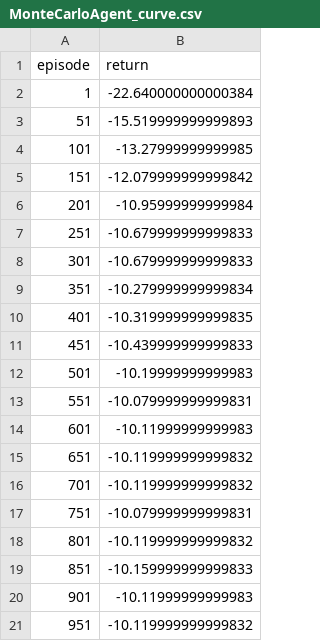
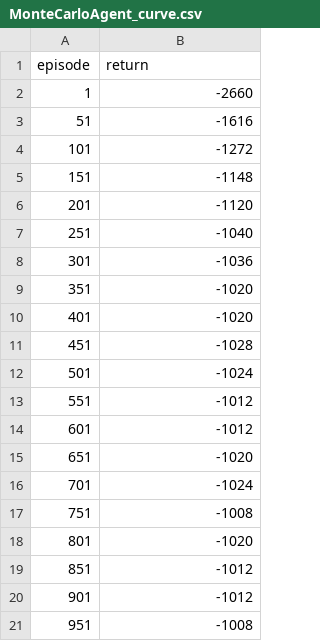
Before and after one commit to Miesjell/2AMC15_G16, a CSV file: learning_curves/MonteCarloAgent_curve.csv, drawn as a sheet.

```diff
--- a/learning_curves/MonteCarloAgent_curve.csv
+++ b/learning_curves/MonteCarloAgent_curve.csv
@@ -1,21 +1,21 @@
 episode,return
-1,-22.640000000000384
-51,-15.519999999999893
-101,-13.27999999999985
-151,-12.079999999999842
-201,-10.95999999999984
-251,-10.679999999999833
-301,-10.679999999999833
-351,-10.279999999999834
-401,-10.319999999999835
-451,-10.439999999999833
-501,-10.19999999999983
-551,-10.079999999999831
-601,-10.11999999999983
-651,-10.119999999999832
-701,-10.119999999999832
-751,-10.079999999999831
-801,-10.119999999999832
-851,-10.159999999999833
-901,-10.11999999999983
-951,-10.119999999999832
+1,-2660
+51,-1616
+101,-1272
+151,-1148
+201,-1120
+251,-1040
+301,-1036
+351,-1020
+401,-1020
+451,-1028
+501,-1024
+551,-1012
+601,-1012
+651,-1020
+701,-1024
+751,-1008
+801,-1020
+851,-1012
+901,-1012
+951,-1008
```
Also changed, not shown: 6 other files.
